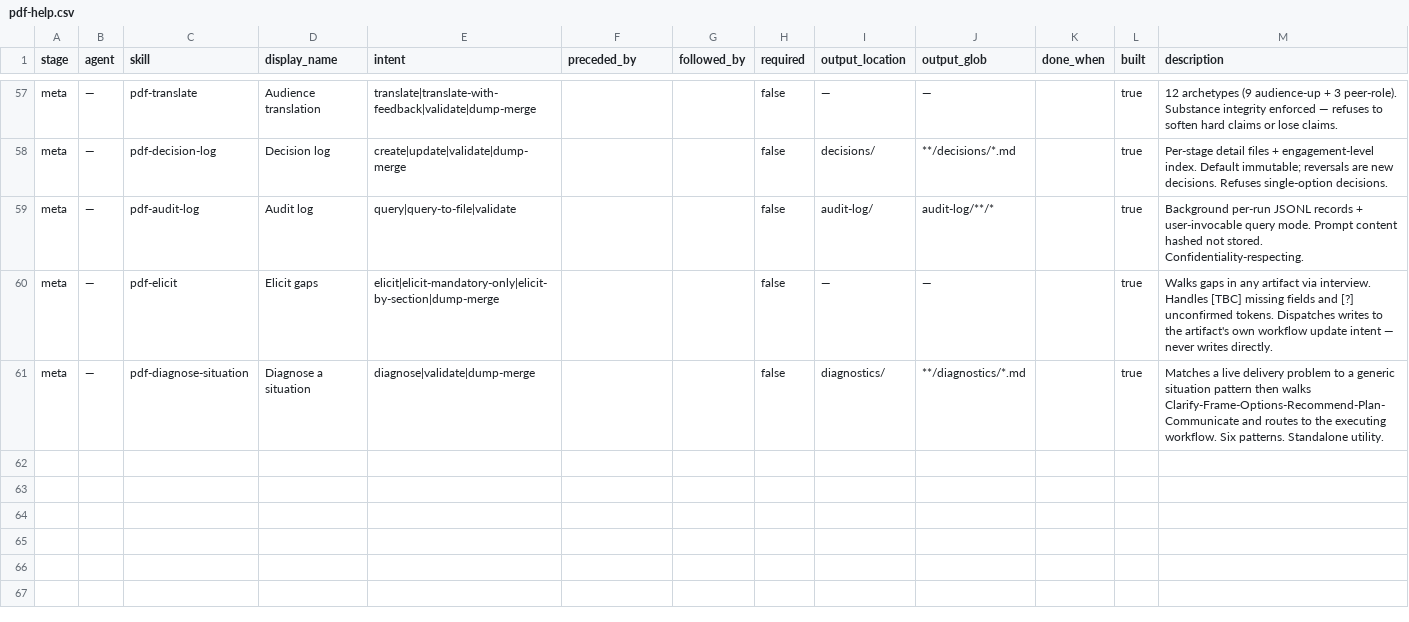
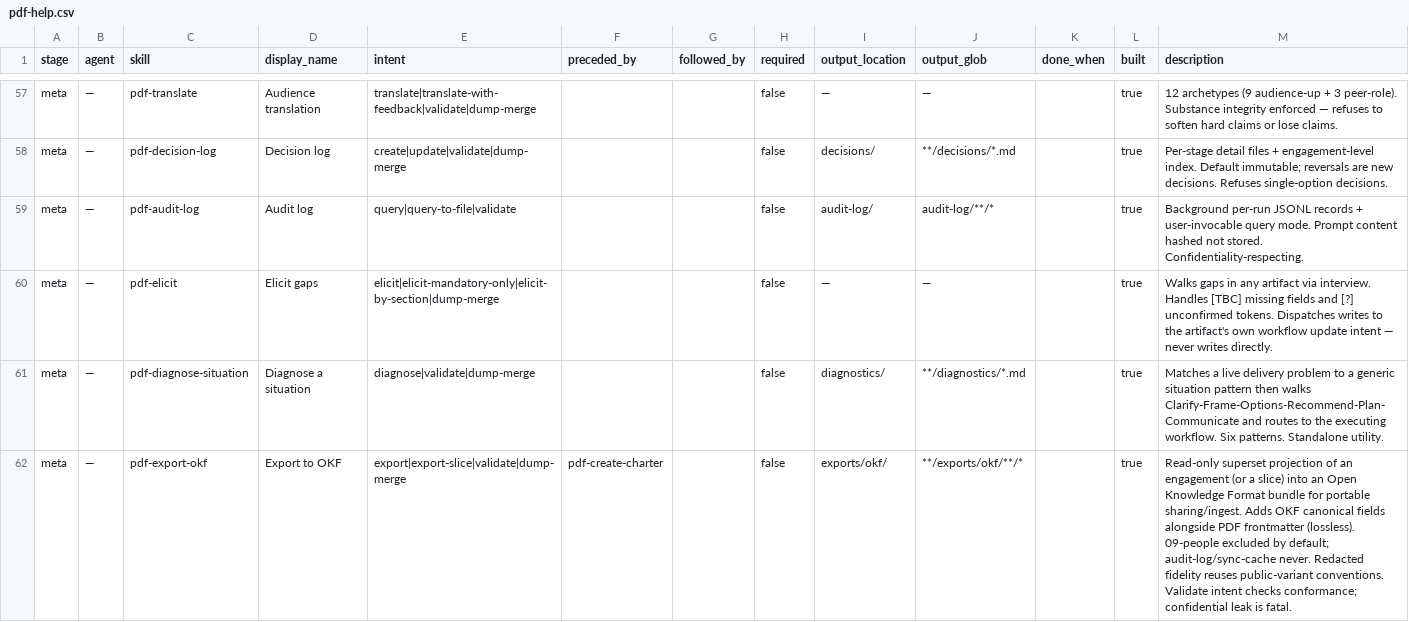
Before and after one commit to systima-ai/project-delivery-framework, a CSV file: _pdf/_config/pdf-help.csv, drawn as a sheet; only a part is shown, gaps mark what is left out.

Commit message:
Add pdf-export-okf: project engagements into Open Knowledge Format
New cross-cutting utility that emits a one-way, lossless, superset
projection of an engagement (or a slice) into an OKF v0.1 bundle for
portable sharing/ingest. PDF artifacts already share OKF's markdown +
frontmatter + cross-link shape with richer fields, so this adds OKF's
canonical fields alongside PDF's rather than converting; native
artifacts stay the source of truth.

Read-only (writes under exports/okf/), confidential-by-exclusion
(09-people opt-in only; audit-log/sync-cache never), and adversarial
before outward (flags red_teamed:false, recommends pdf-red-team).
Intents: export, export-slice, validate (fatal confidential-leak
check), advisory dump-merge. Wires into pdf-help.csv, README counts,
ARCHITECTURE §21, installer help, and OpenCode command wrappers.

```diff
--- a/_pdf/_config/pdf-help.csv
+++ b/_pdf/_config/pdf-help.csv
@@ -61 +61,2 @@ meta,—,pdf-elicit,Elicit gaps,elicit|elicit-mandatory-only|elicit-by-section|d
 meta,—,pdf-diagnose-situation,Diagnose a situation,diagnose|validate|dump-merge,,,false,diagnostics/,**/diagnostics/*.md,,true,Matches a live delivery problem to a generic situation pattern then walks Clarify-Frame-Options-Recommend-Plan-Communicate and routes to the executing workflow. Six patterns. Standalone utility.
+meta,—,pdf-export-okf,Export to OKF,export|export-slice|validate|dump-merge,pdf-create-charter,,false,exports/okf/,**/exports/okf/**/*,,true,Read-only superset projection of an engagement (or a slice) into an Open Knowledge Format bundle for portable sharing/ingest. Adds OKF canonical fields alongside PDF frontmatter (lossless). 09-people excluded by default; audit-log/sync-cache never. Redacted fidelity reuses public-variant conventions. Validate intent checks conformance; confidential leak is fatal.
```
Also changed, not shown: 8 other files.
